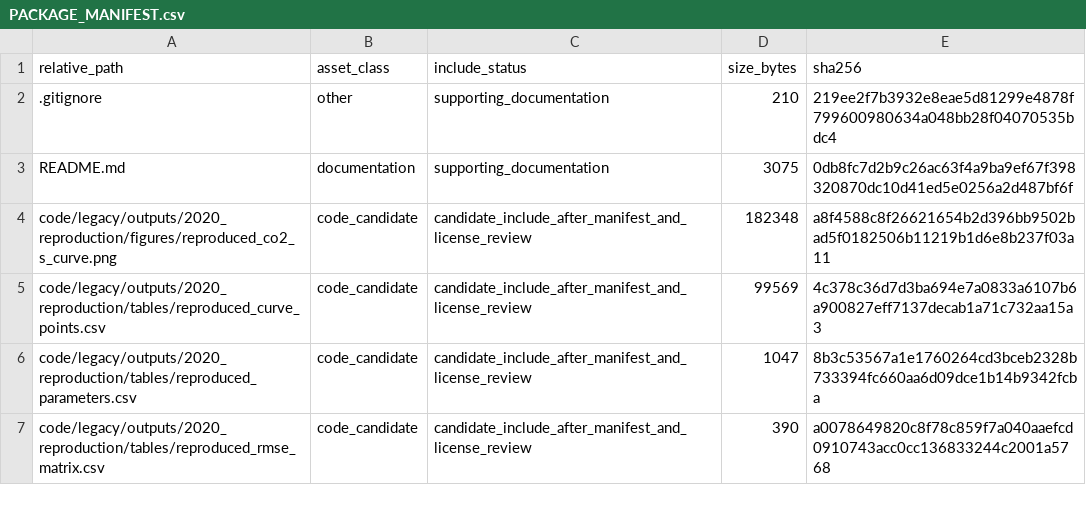
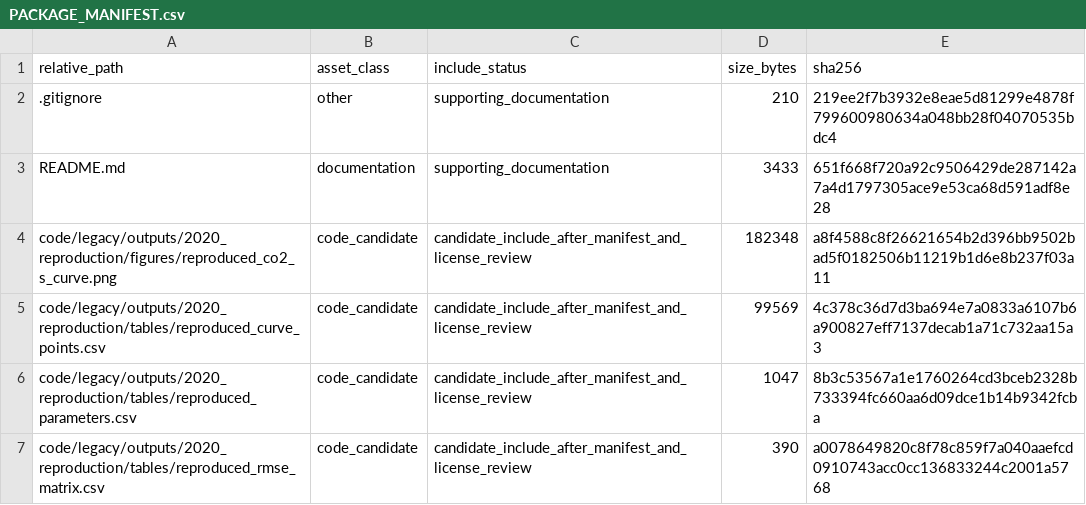
Before and after one commit to dlevinson/paper-2020-09-logistic-curve-models-of-co2-accumulation, a CSV file: PACKAGE_MANIFEST.csv, drawn as a sheet; only a part is shown.

```diff
--- a/PACKAGE_MANIFEST.csv
+++ b/PACKAGE_MANIFEST.csv
@@ -2,3 +2,3 @@ relative_path,asset_class,include_status,size_bytes,sha256
 .gitignore,other,supporting_documentation,210,219ee2f7b3932e8eae5d81299e4878f799600980634a048bb28f04070535bdc4
-README.md,documentation,supporting_documentation,3075,0db8fc7d2b9c26ac63f4a9ba9ef67f398320870dc10d41ed5e0256a2d487bf6f
+README.md,documentation,supporting_documentation,3433,651f668f720a92c9506429de287142a7a4d1797305ace9e53ca68d591adf8e28
 code/legacy/outputs/2020_reproduction/figures/reproduced_co2_s_curve.png,code_candidate,candidate_include_after_manifest_and_license_review,182348,a8f4588c8f26621654b2d396bb9502bad5f0182506b11219b1d6e8b237f03a11
```
Also changed, not shown: 1 other file.
